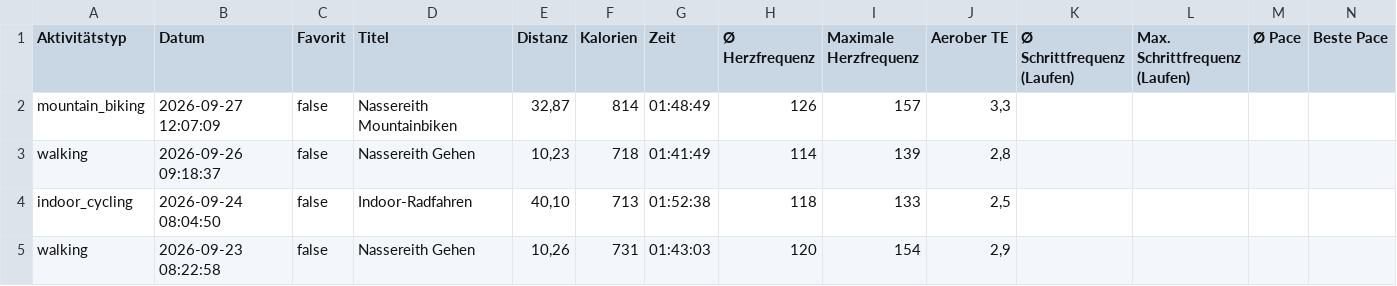
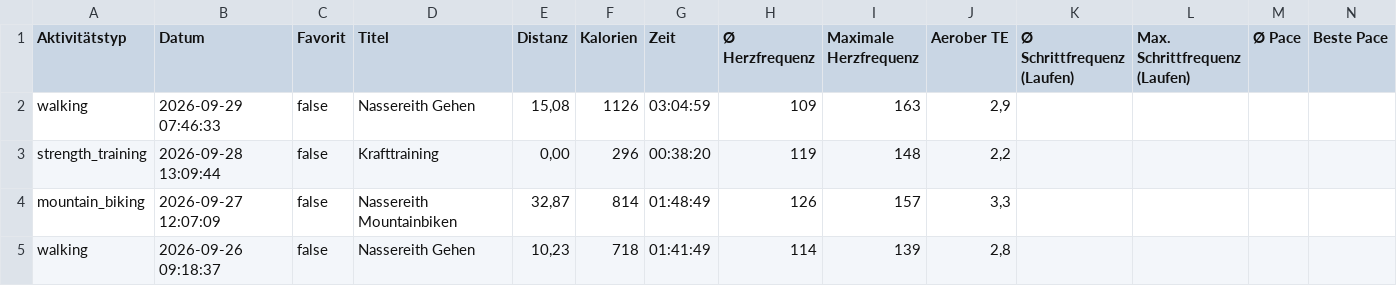
Before and after one commit to gingi1/gingisbaseproject, a CSV file: api/activities.csv, drawn as a sheet; only a part is shown; the shorter side is filled out with more unchanged rows; rows hold the shown columns only; the diff names each change by its address in the sheet, - before the commit and + after, or states it on an @@ line.

Commit message:
Automatischer Garmin Live-Sync

```diff
--- a/api/activities.csv
+++ b/api/activities.csv
+row 2: walking | 2026-09-29 07:46:33 | false | Nassereith Gehen | 15,08 | 1126 | 03:04:59 | 109 | 163 | 2,9
+row 3: strength_training | 2026-09-28 13:09:44 | false | Krafttraining | 0,00 | 296 | 00:38:20 | 119 | 148 | 2,2
```
